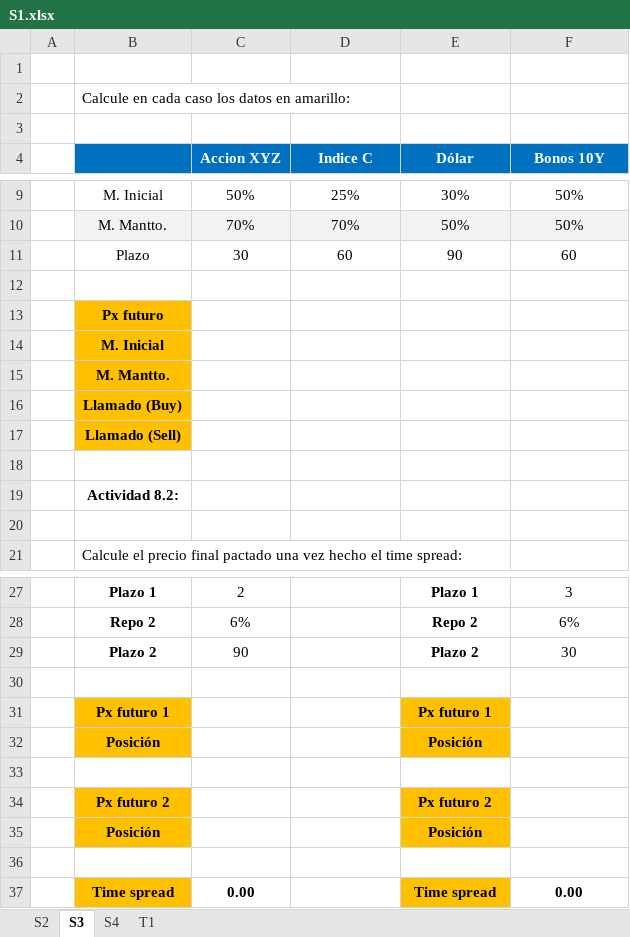
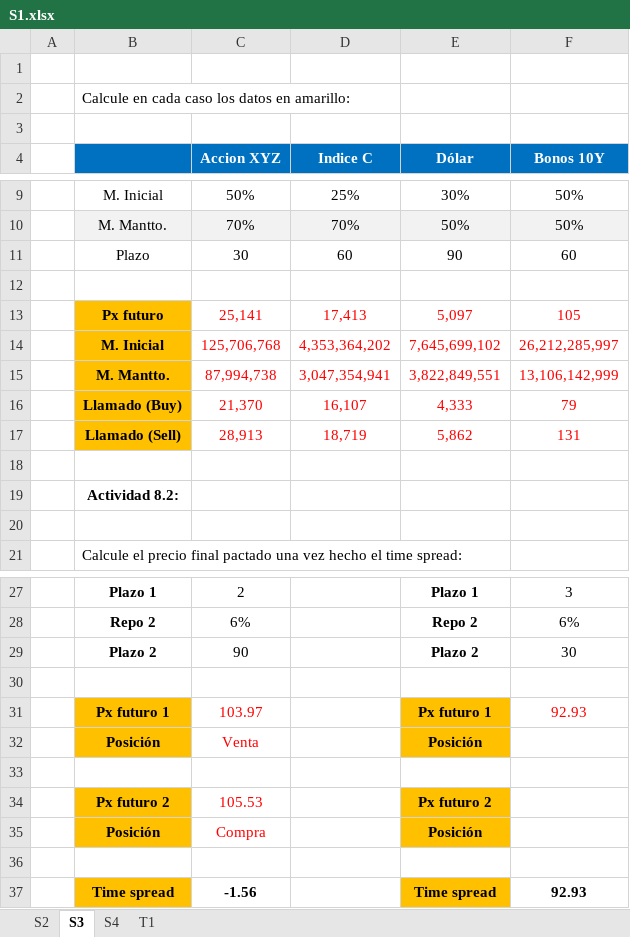
Before and after one commit to nigoja97/MAF, an Excel workbook: Semestre 3/Derivados Financieros/S1.xlsx, sheet S3, drawn as a sheet; only a part is shown, gaps mark what is left out; values as stored, in another font and other column widths than the file's, no borders; removed rows and columns are numbered as before the commit, all else as after; the diff names each change by its address in the sheet, - before the commit and + after, or states it on an @@ line.

```diff
--- a/Semestre 3/Derivados Financieros/S1.xlsx (sheet S3)
+++ b/Semestre 3/Derivados Financieros/S1.xlsx (sheet S3)
-row 13:  | Px futuro
-row 14:  | M. Inicial
-row 15:  | M. Mantto.
-row 16:  | Llamado (Buy)
-row 17:  | Llamado (Sell)
+row 13:  | Px futuro | 25,141 | 17,413 | 5,097 | 105
+row 14:  | M. Inicial | 125,706,768 | 4,353,364,202 | 7,645,699,102 | 26,212,285,997
+row 15:  | M. Mantto. | 87,994,738 | 3,047,354,941 | 3,822,849,551 | 13,106,142,999
+row 16:  | Llamado (Buy) | 21,370 | 16,107 | 4,333 | 79
+row 17:  | Llamado (Sell) | 28,913 | 18,719 | 5,862 | 131
-C31 (Accion XYZ): (empty)
+C31 (Accion XYZ): 103.97
-F31 (Bonos 10Y): (empty)
+F31 (Bonos 10Y): 92.93
-C32 (Accion XYZ): (empty)
+C32 (Accion XYZ): Venta
-C34 (Accion XYZ): (empty)
+C34 (Accion XYZ): 105.53
-C35 (Accion XYZ): (empty)
+C35 (Accion XYZ): Compra
-C37 (Accion XYZ): 0.00
+C37 (Accion XYZ): -1.56
-F37 (Bonos 10Y): 0.00
+F37 (Bonos 10Y): 92.93
```
Also changed, not shown: sheet S4, sheet S2, 2 other files.
